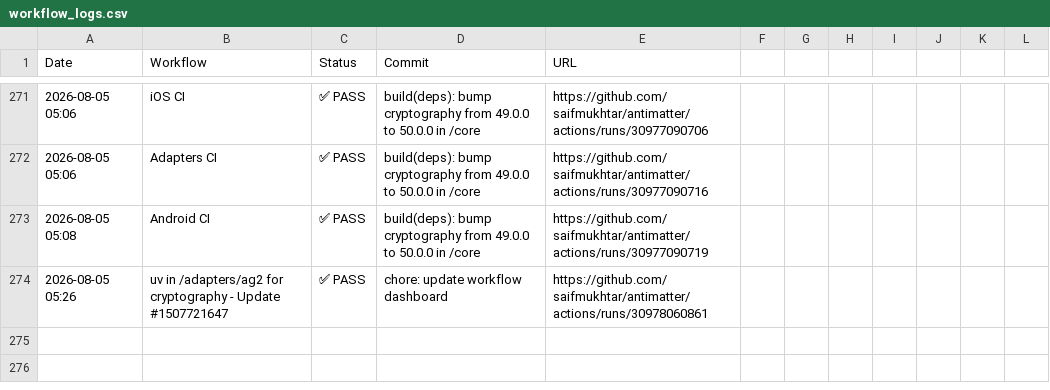
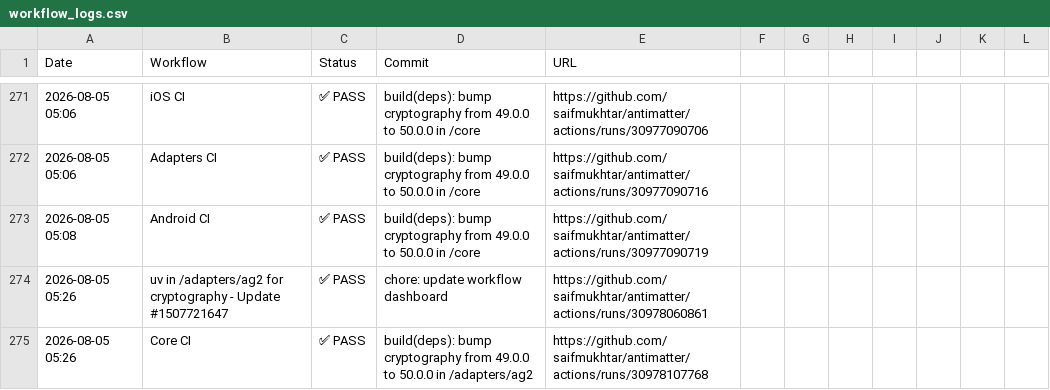
Before and after one commit to saifmukhtar/antimatter, a CSV file: .github/ci-logs/workflow_logs.csv, drawn as a sheet; only a part is shown, gaps mark what is left out.

```diff
--- a/.github/ci-logs/workflow_logs.csv
+++ b/.github/ci-logs/workflow_logs.csv
@@ -274 +274,2 @@ Date,Workflow,Status,Commit,URL
 2026-08-05 05:26,uv in /adapters/ag2 for cryptography - Update #1507721647,✅ PASS,chore: update workflow dashboard,https://github.com/saifmukhtar/antimatter/actions/runs/30978060861
+2026-08-05 05:26,Core CI,✅ PASS,build(deps): bump cryptography from 49.0.0 to 50.0.0 in /adapters/ag2,https://github.com/saifmukhtar/antimatter/actions/runs/30978107768
```
Also changed, not shown: 1 other file.
